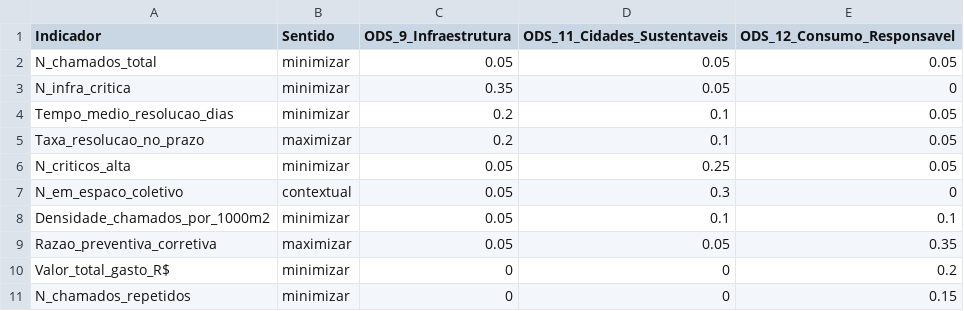
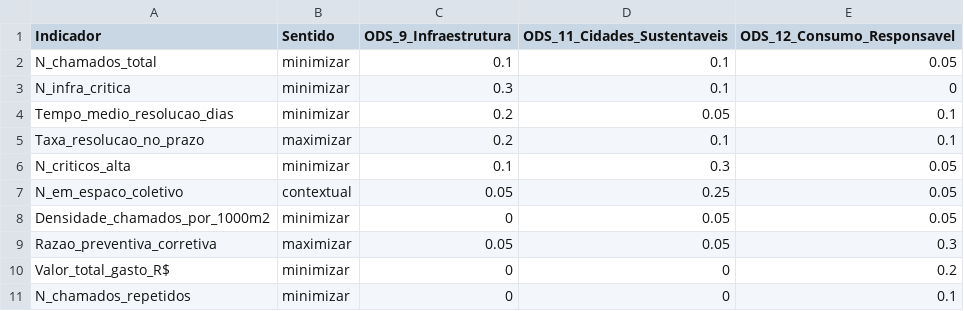
Before and after one commit to adinailson88/malha-ods-esg, a CSV file: dados_csv/pesos_ods.csv, drawn as a sheet.

```diff
--- a/dados_csv/pesos_ods.csv
+++ b/dados_csv/pesos_ods.csv
@@ -1,11 +1,11 @@
 Indicador,Sentido,ODS_9_Infraestrutura,ODS_11_Cidades_Sustentaveis,ODS_12_Consumo_Responsavel
-N_chamados_total,minimizar,0.05,0.05,0.05
-N_infra_critica,minimizar,0.35,0.05,0
-Tempo_medio_resolucao_dias,minimizar,0.2,0.1,0.05
-Taxa_resolucao_no_prazo,maximizar,0.2,0.1,0.05
-N_criticos_alta,minimizar,0.05,0.25,0.05
-N_em_espaco_coletivo,contextual,0.05,0.3,0
-Densidade_chamados_por_1000m2,minimizar,0.05,0.1,0.1
-Razao_preventiva_corretiva,maximizar,0.05,0.05,0.35
+N_chamados_total,minimizar,0.1,0.1,0.05
+N_infra_critica,minimizar,0.3,0.1,0
+Tempo_medio_resolucao_dias,minimizar,0.2,0.05,0.1
+Taxa_resolucao_no_prazo,maximizar,0.2,0.1,0.1
+N_criticos_alta,minimizar,0.1,0.3,0.05
+N_em_espaco_coletivo,contextual,0.05,0.25,0.05
+Densidade_chamados_por_1000m2,minimizar,0,0.05,0.05
+Razao_preventiva_corretiva,maximizar,0.05,0.05,0.3
 Valor_total_gasto_R$,minimizar,0,0,0.2
-N_chamados_repetidos,minimizar,0,0,0.15
+N_chamados_repetidos,minimizar,0,0,0.1
```
Also changed, not shown: dados_csv/metadados_indicadores.csv, dados_csv/modelo_area_campus.csv, 5 other files.
